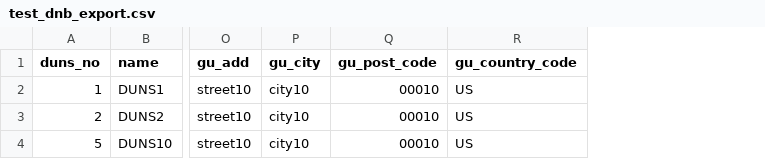
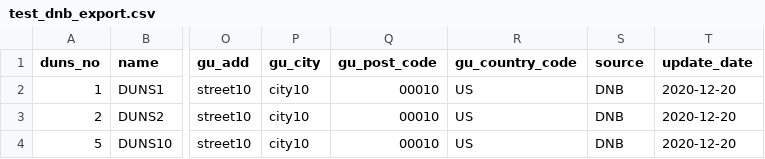
Before and after one commit to Byterset/Neo4jSandbox, a CSV file: test_dnb_export.csv, drawn as a sheet; only a part is shown, gaps mark what is left out; the diff names each change by its address in the sheet, - before the commit and + after, or states it on an @@ line.

```diff
--- a/test_dnb_export.csv
+++ b/test_dnb_export.csv
+column S (source), rows 2-4: all DNB
+column T (update_date), rows 2-4: all 2020-12-20
```
Also changed, not shown: 1 other file.
